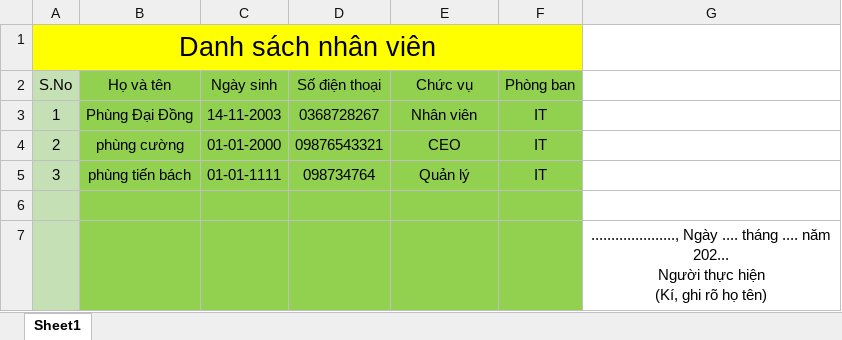
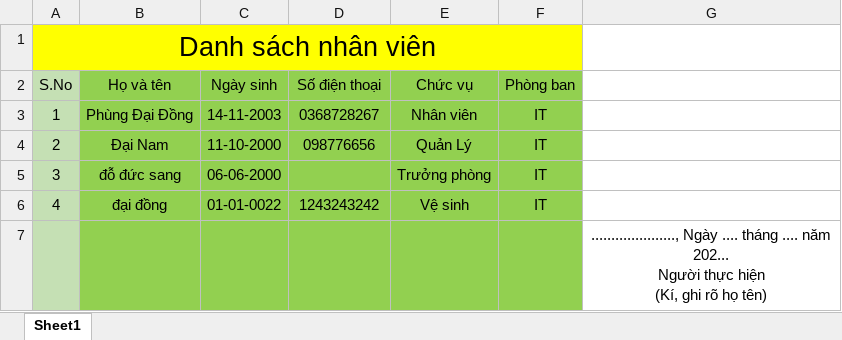
Before and after one commit to DpiDong2022/QuanLyNhanVien, an Excel workbook: wwwroot/Templates/NhanVienBaoCao.xlsx, sheet Sheet1, drawn as a sheet; values as stored, in another font and other column widths than the file's, no borders; the diff names each change by its address in the sheet, - before the commit and + after, or states it on an @@ line.

```diff
--- a/wwwroot/Templates/NhanVienBaoCao.xlsx (sheet Sheet1)
+++ b/wwwroot/Templates/NhanVienBaoCao.xlsx (sheet Sheet1)
-B4 (Họ và tên): phùng cường
+B4 (Họ và tên): Đại Nam
-C4 (Ngày sinh): 01-01-2000
+C4 (Ngày sinh): 11-10-2000
-D4 (Số điện thoại): 09876543321
+D4 (Số điện thoại): 098776656
-E4 (Chức vụ): CEO
+E4 (Chức vụ): Quản Lý
-B5 (Họ và tên): phùng tiến bách
+B5 (Họ và tên): đỗ đức sang
-C5 (Ngày sinh): 01-01-1111
+C5 (Ngày sinh): 06-06-2000
-D5 (Số điện thoại): 098734764
+D5 (Số điện thoại): (empty)
-E5 (Chức vụ): Quản lý
+E5 (Chức vụ): Trưởng phòng
-row 6: (empty)
+row 6: 4 | đại đồng | 01-01-0022 | 1243243242 | Vệ sinh | IT
```
Also changed, not shown: 24 other files.
